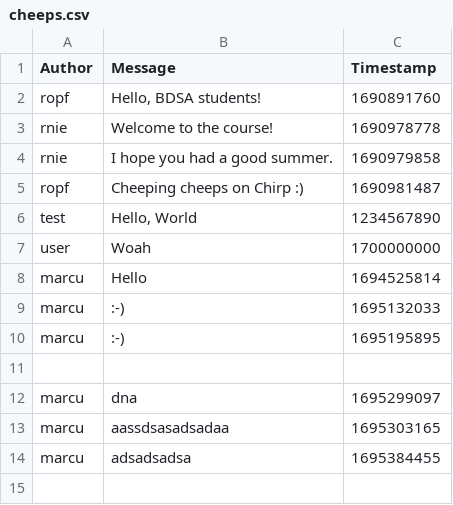
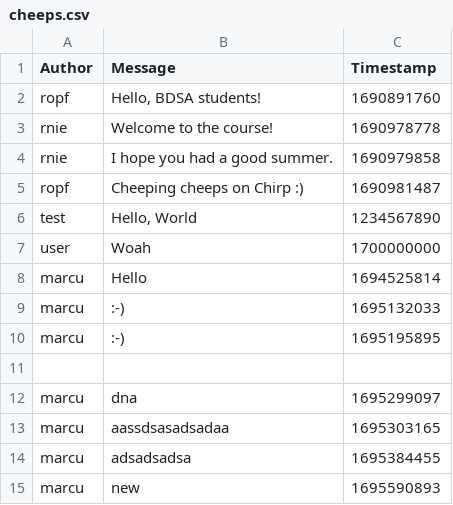
Before and after one commit to ITU-BDSA23-GROUP13/Chirp, a CSV file: src/Chirp.CLI/csvdata/cheeps.csv, drawn as a sheet; the diff names each change by its address in the sheet, - before the commit and + after, or states it on an @@ line.

```diff
--- a/src/Chirp.CLI/csvdata/cheeps.csv
+++ b/src/Chirp.CLI/csvdata/cheeps.csv
+row 15: marcu | new | 1695590893
```
Also changed, not shown: 2 other files.
